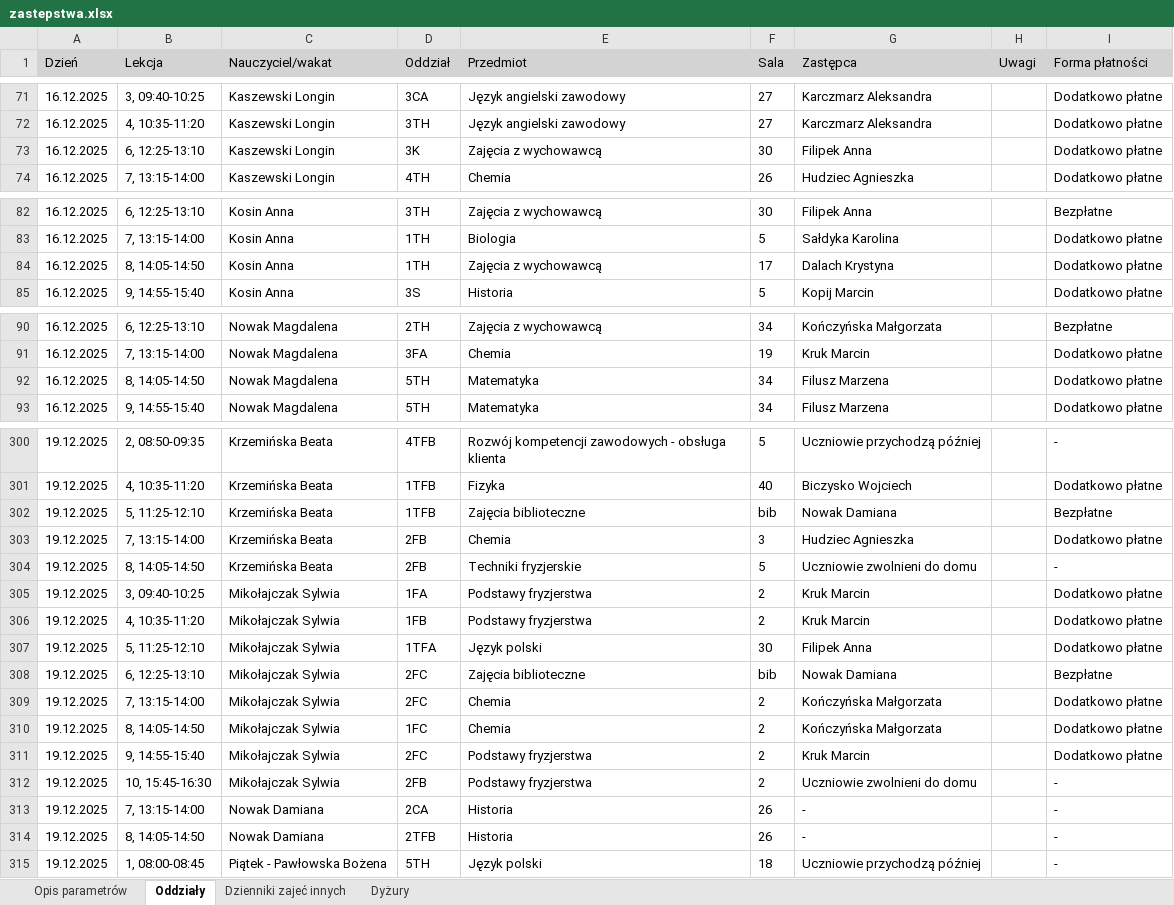
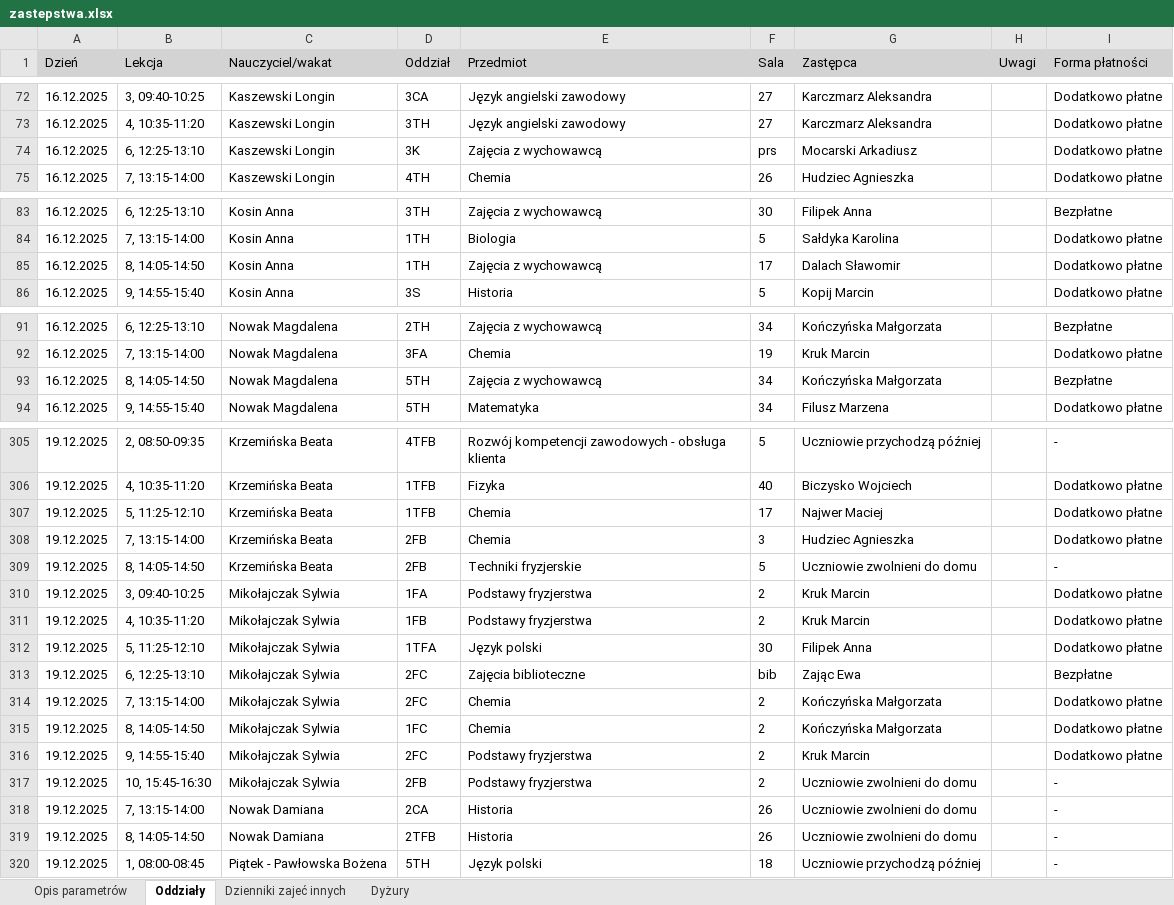
Before and after one commit to adeodatus11/zastepstwa, an Excel workbook: zastepstwa.xlsx, sheet Oddziały, drawn as a sheet; only a part is shown, gaps mark what is left out; values as stored, in another font and other column widths than the file's, no borders; addresses are those after the commit; the diff covers the shown part only; the diff names each change by its address in the sheet, - before the commit and + after, or states it on an @@ line.

```diff
--- a/zastepstwa.xlsx (sheet Oddziały)
+++ b/zastepstwa.xlsx (sheet Oddziały)
-F74 (Sala): 30
+F74 (Sala): prs
-G74 (Zastępca): Filipek Anna
+G74 (Zastępca): Mocarski Arkadiusz
-G85 (Zastępca): Dalach Krystyna
+G85 (Zastępca): Dalach Sławomir
-E93 (Przedmiot): Matematyka
+E93 (Przedmiot): Zajęcia z wychowawcą
-G93 (Zastępca): Filusz Marzena
+G93 (Zastępca): Kończyńska Małgorzata
-I93 (Forma płatności): Dodatkowo płatne
+I93 (Forma płatności): Bezpłatne
-E307 (Przedmiot): Zajęcia biblioteczne
+E307 (Przedmiot): Chemia
-F307 (Sala): bib
+F307 (Sala): 17
-G307 (Zastępca): Nowak Damiana
+G307 (Zastępca): Najwer Maciej
-I307 (Forma płatności): Bezpłatne
+I307 (Forma płatności): Dodatkowo płatne
-G313 (Zastępca): Nowak Damiana
+G313 (Zastępca): Zając Ewa
-G318:G319 (Zastępca): -
+G318:G319 (Zastępca): Uczniowie zwolnieni do domu
```
Also changed, not shown: 5 added rows and 15 edited cells elsewhere in this sheet, sheet Dyżury, InformacjeOPrzeniesieniach.xlsx.
